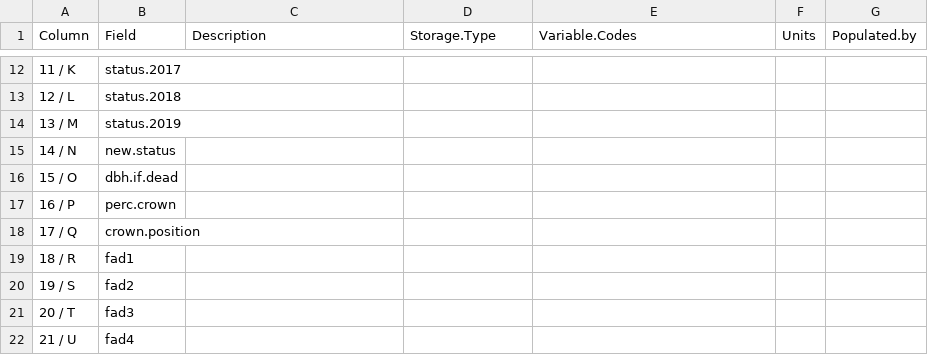
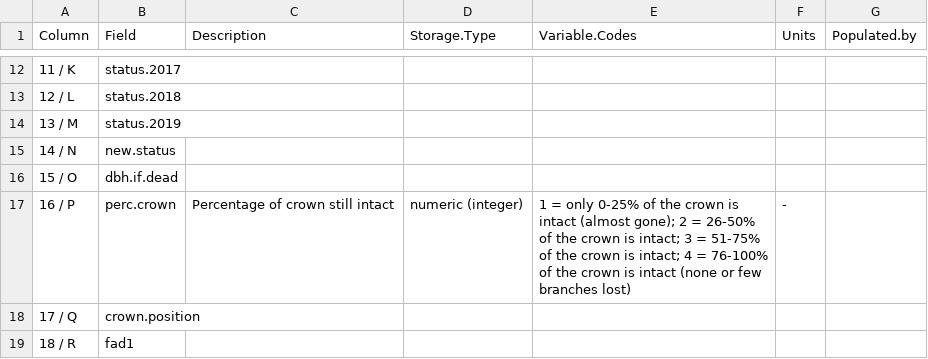
Before and after one commit to SCBI-ForestGEO/SCBImortality, a CSV file: raw_data/metadata/Mortality_Survey_2020_metadata.csv, drawn as a sheet; only a part is shown, gaps mark what is left out; the shorter side is filled out with more unchanged rows.

Commit message:
fill in `perc.crown` metadata
#62

```diff
--- a/raw_data/metadata/Mortality_Survey_2020_metadata.csv
+++ b/raw_data/metadata/Mortality_Survey_2020_metadata.csv
@@ -16,3 +16,3 @@ Column,Field,Description,Storage.Type,Variable.Codes,Units,Populated.by
 15 / O,dbh.if.dead,,,,,
-16 / P,perc.crown,,,,,
+16 / P,perc.crown,Percentage of crown still intact ,numeric (integer) ,1 = only 0-25% of the crown is intact (almost gone); 2 = 26-50% of the crown is intact; 3 = 51-75% of the crown is intact; 4 = 76-100% of the crown is intact (none or few branches lost),-,
 17 / Q,crown.position,,,,,
```
